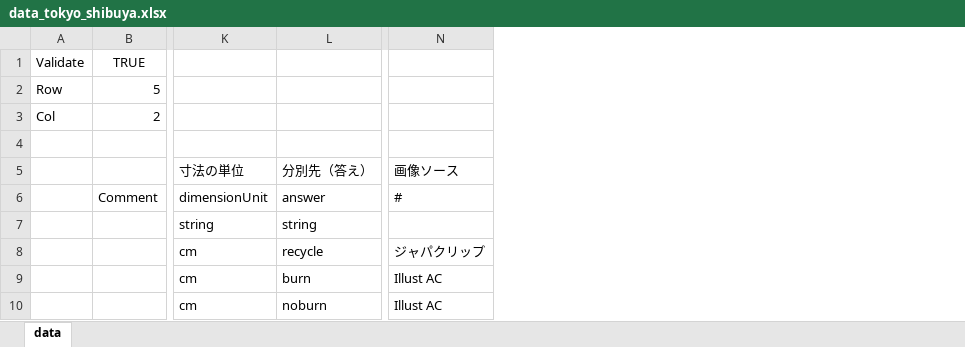
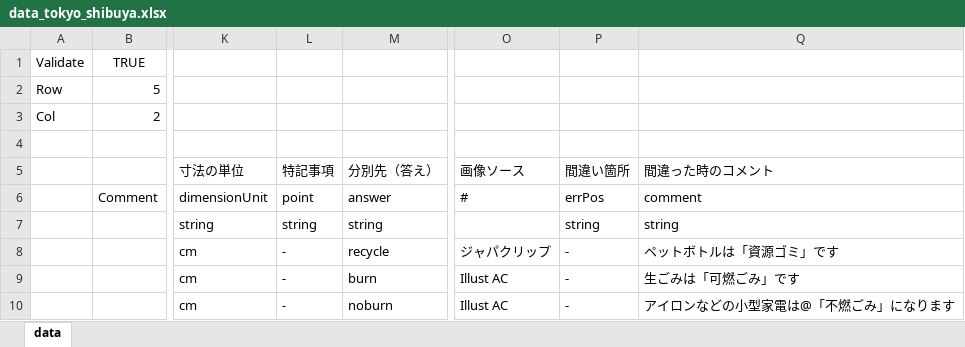
Before and after one commit to Klanly/marupeke-ikd.github.io, an Excel workbook: develop/unity/prj/MyTownGarbageSeparationMeister/RawData/Table/data_tokyo_shibuya.xlsx, sheet data, drawn as a sheet; only a part is shown, gaps mark what is left out; values as stored, in another font and other column widths than the file's, no borders; the diff names each change by its address in the sheet, - before the commit and + after, or states it on an @@ line.

Commit message:
間違った時のコメントを表示するようにした

```diff
--- a/develop/unity/prj/MyTownGarbageSeparationMeister/RawData/Table/data_tokyo_shibuya.xlsx (sheet data)
+++ b/develop/unity/prj/MyTownGarbageSeparationMeister/RawData/Table/data_tokyo_shibuya.xlsx (sheet data)
+column L (特記事項), rows 6-10: point | string | - | - | -
+column P (間違い箇所), rows 6-10: errPos | string | - | - | -
+column Q (間違った時のコメント), rows 6-10: comment | string | ペットボトルは「資源ゴミ」です | 生ごみは「可燃ごみ」です | アイロンなどの小型家電は@「不燃ごみ」になります
```
Also changed, not shown: 11 other files.
